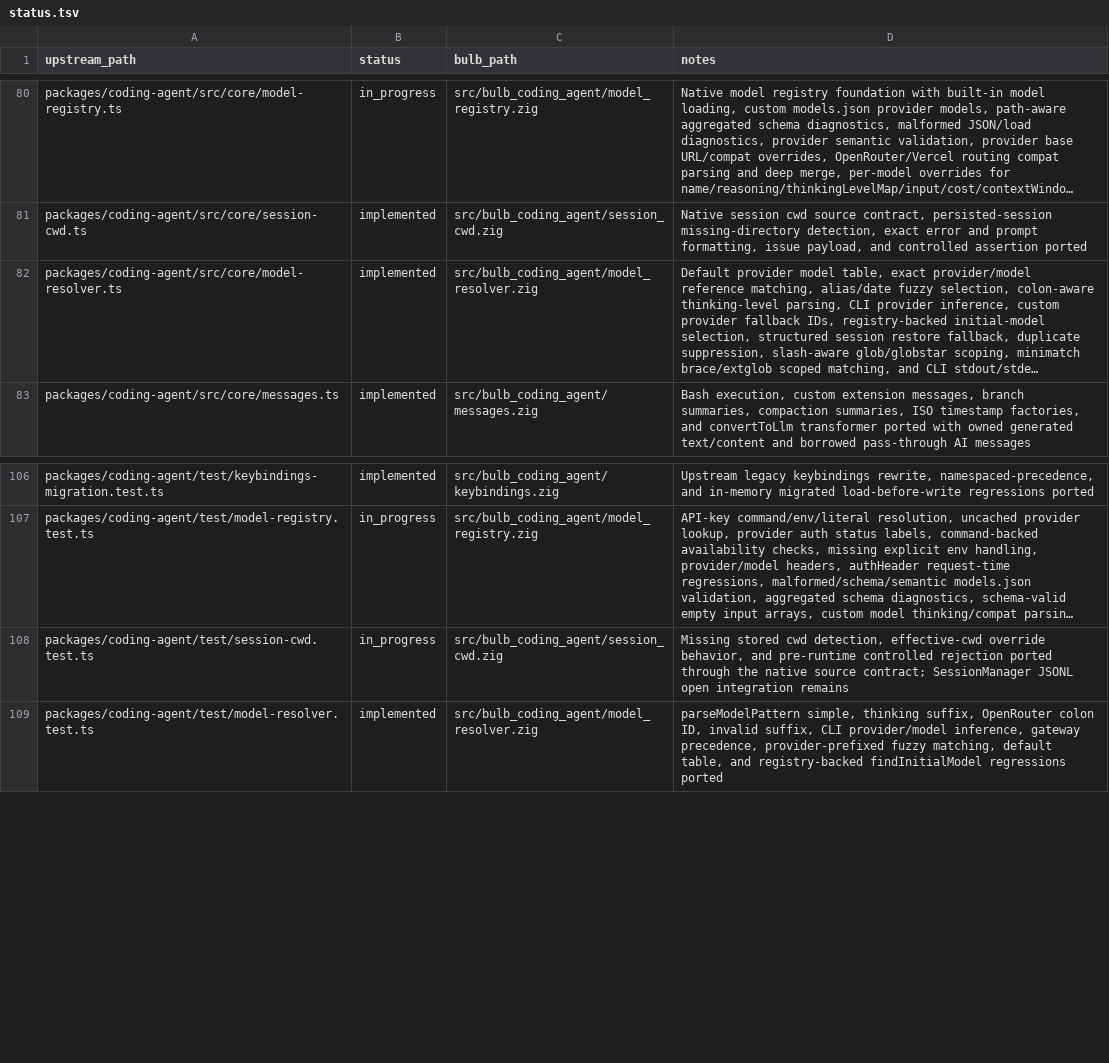
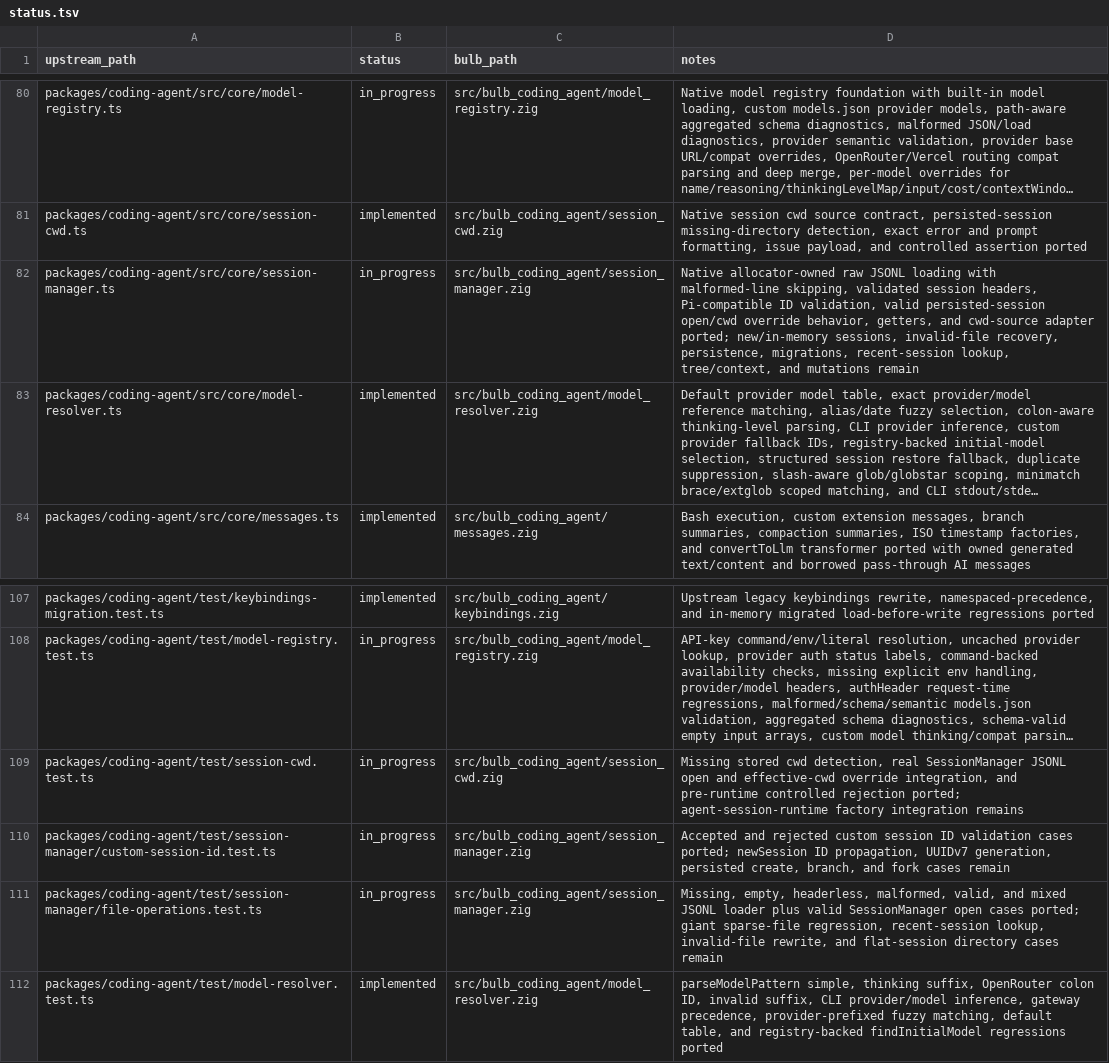
Before and after one commit to anggakhrsma/bulb, a TSV file: parity/status.tsv, drawn as a sheet; only a part is shown, gaps mark what is left out; long unchanged cells end in …; addresses are those after the commit; the diff names each change by its address in the sheet, - before the commit and + after, or states it on an @@ line.

Commit message:
feat: port session manager foundation

```diff
--- a/parity/status.tsv
+++ b/parity/status.tsv
+row 82: packages/coding-agent/src/core/session-manager.ts | in_progress | src/bulb_coding_agent/session_manager.zig | Native allocator-owned raw JSONL loading with malformed-line skipping, validated session headers, Pi-compatible ID validation, valid persisted-session open/cwd override behavior, getters, and cwd-source adapter ported; new/in-memory sessions, invalid-file recovery, persistence, migrations, recent-session lookup, tree/context, and mutations remain
-D109 (notes): …cwd detection, effective-cwd override behavior, and pre-runtime controlled rejection ported through the native source contract; SessionManager JSONL open integration remains
+D109 (notes): …cwd detection, real SessionManager JSONL open and effective-cwd override integration, and pre-runtime controlled rejection ported; agent-session-runtime factory integration remains
+row 110: packages/coding-agent/test/session-manager/custom-session-id.test.ts | in_progress | src/bulb_coding_agent/session_manager.zig | Accepted and rejected custom session ID validation cases ported; newSession ID propagation, UUIDv7 generation, persisted create, branch, and fork cases remain
+row 111: packages/coding-agent/test/session-manager/file-operations.test.ts | in_progress | src/bulb_coding_agent/session_manager.zig | Missing, empty, headerless, malformed, valid, and mixed JSONL loader plus valid SessionManager open cases ported; giant sparse-file regression, recent-session lookup, invalid-file rewrite, and flat-session directory cases remain
```
Also changed, not shown: parity/ledger.tsv, 2 other files.
